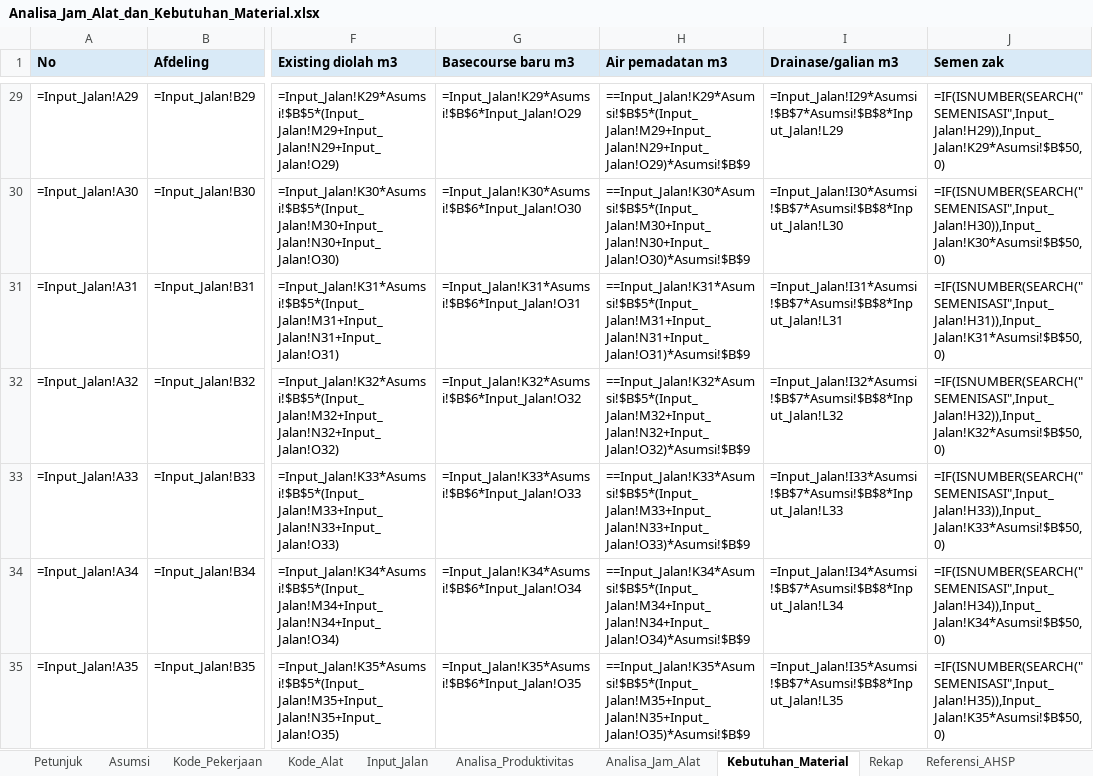
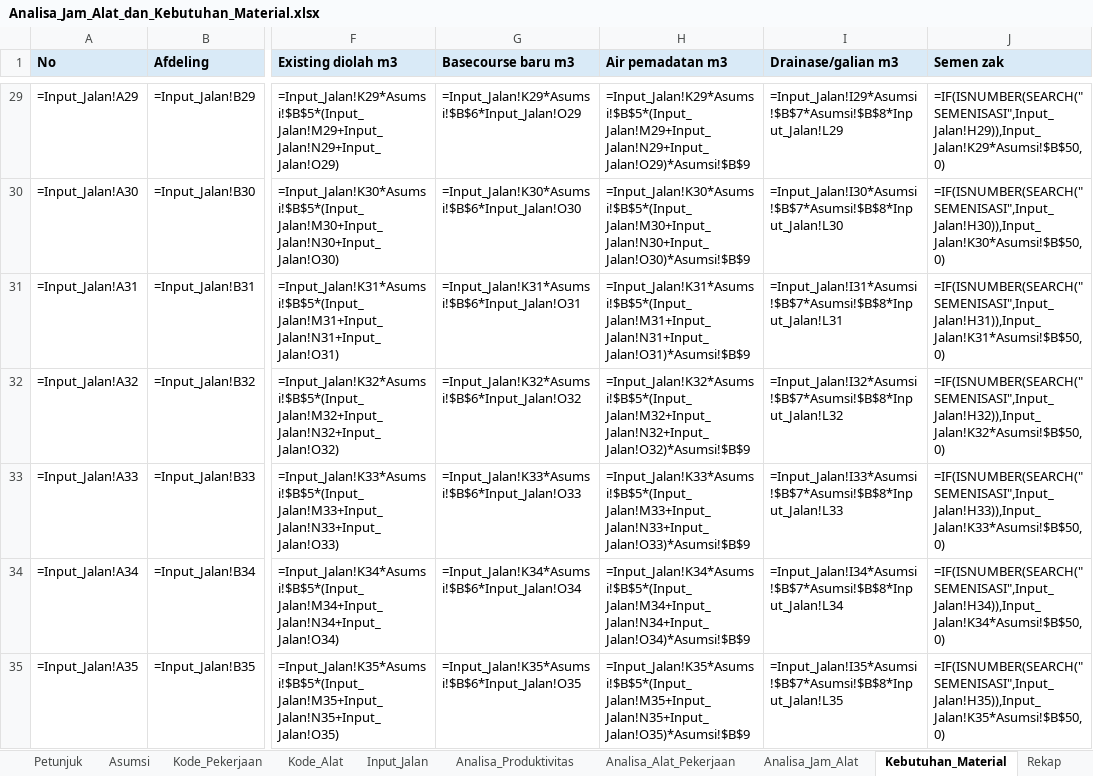
Before and after one commit to abufayadh/pvs-studio-cmake-examples, an Excel workbook: Analisa_Jam_Alat_dan_Kebutuhan_Material.xlsx, sheet Kebutuhan_Material, drawn as a sheet; only a part is shown, gaps mark what is left out; values as stored, in another font and other column widths than the file's, no borders; formulas without a stored value are shown as written; the diff covers the shown part only; the diff names each change by its address in the sheet, - before the commit and + after, or states it on an @@ line.

```diff
--- a/Analisa_Jam_Alat_dan_Kebutuhan_Material.xlsx (sheet Kebutuhan_Material)
+++ b/Analisa_Jam_Alat_dan_Kebutuhan_Material.xlsx (sheet Kebutuhan_Material)
+sheet tab: Analisa_Alat_Pekerjaan
-H29 (Air pemadatan m3): ==Input_Jalan!K29*Asumsi!$B$5*(Input_Jalan!M29+Input_Jalan!N29+Input_Jalan!O29)*Asumsi!$B$9
+H29 (Air pemadatan m3): =Input_Jalan!K29*Asumsi!$B$5*(Input_Jalan!M29+Input_Jalan!N29+Input_Jalan!O29)*Asumsi!$B$9
-H30 (Air pemadatan m3): ==Input_Jalan!K30*Asumsi!$B$5*(Input_Jalan!M30+Input_Jalan!N30+Input_Jalan!O30)*Asumsi!$B$9
+H30 (Air pemadatan m3): =Input_Jalan!K30*Asumsi!$B$5*(Input_Jalan!M30+Input_Jalan!N30+Input_Jalan!O30)*Asumsi!$B$9
-H31 (Air pemadatan m3): ==Input_Jalan!K31*Asumsi!$B$5*(Input_Jalan!M31+Input_Jalan!N31+Input_Jalan!O31)*Asumsi!$B$9
+H31 (Air pemadatan m3): =Input_Jalan!K31*Asumsi!$B$5*(Input_Jalan!M31+Input_Jalan!N31+Input_Jalan!O31)*Asumsi!$B$9
-H32 (Air pemadatan m3): ==Input_Jalan!K32*Asumsi!$B$5*(Input_Jalan!M32+Input_Jalan!N32+Input_Jalan!O32)*Asumsi!$B$9
+H32 (Air pemadatan m3): =Input_Jalan!K32*Asumsi!$B$5*(Input_Jalan!M32+Input_Jalan!N32+Input_Jalan!O32)*Asumsi!$B$9
-H33 (Air pemadatan m3): ==Input_Jalan!K33*Asumsi!$B$5*(Input_Jalan!M33+Input_Jalan!N33+Input_Jalan!O33)*Asumsi!$B$9
+H33 (Air pemadatan m3): =Input_Jalan!K33*Asumsi!$B$5*(Input_Jalan!M33+Input_Jalan!N33+Input_Jalan!O33)*Asumsi!$B$9
-H34 (Air pemadatan m3): ==Input_Jalan!K34*Asumsi!$B$5*(Input_Jalan!M34+Input_Jalan!N34+Input_Jalan!O34)*Asumsi!$B$9
+H34 (Air pemadatan m3): =Input_Jalan!K34*Asumsi!$B$5*(Input_Jalan!M34+Input_Jalan!N34+Input_Jalan!O34)*Asumsi!$B$9
-H35 (Air pemadatan m3): ==Input_Jalan!K35*Asumsi!$B$5*(Input_Jalan!M35+Input_Jalan!N35+Input_Jalan!O35)*Asumsi!$B$9
+H35 (Air pemadatan m3): =Input_Jalan!K35*Asumsi!$B$5*(Input_Jalan!M35+Input_Jalan!N35+Input_Jalan!O35)*Asumsi!$B$9
```
Also changed, not shown: 66 edited cells elsewhere in this sheet, sheet Analisa_Jam_Alat, sheet Kode_Pekerjaan, sheet Analisa_Produktivitas, 1 other file.
